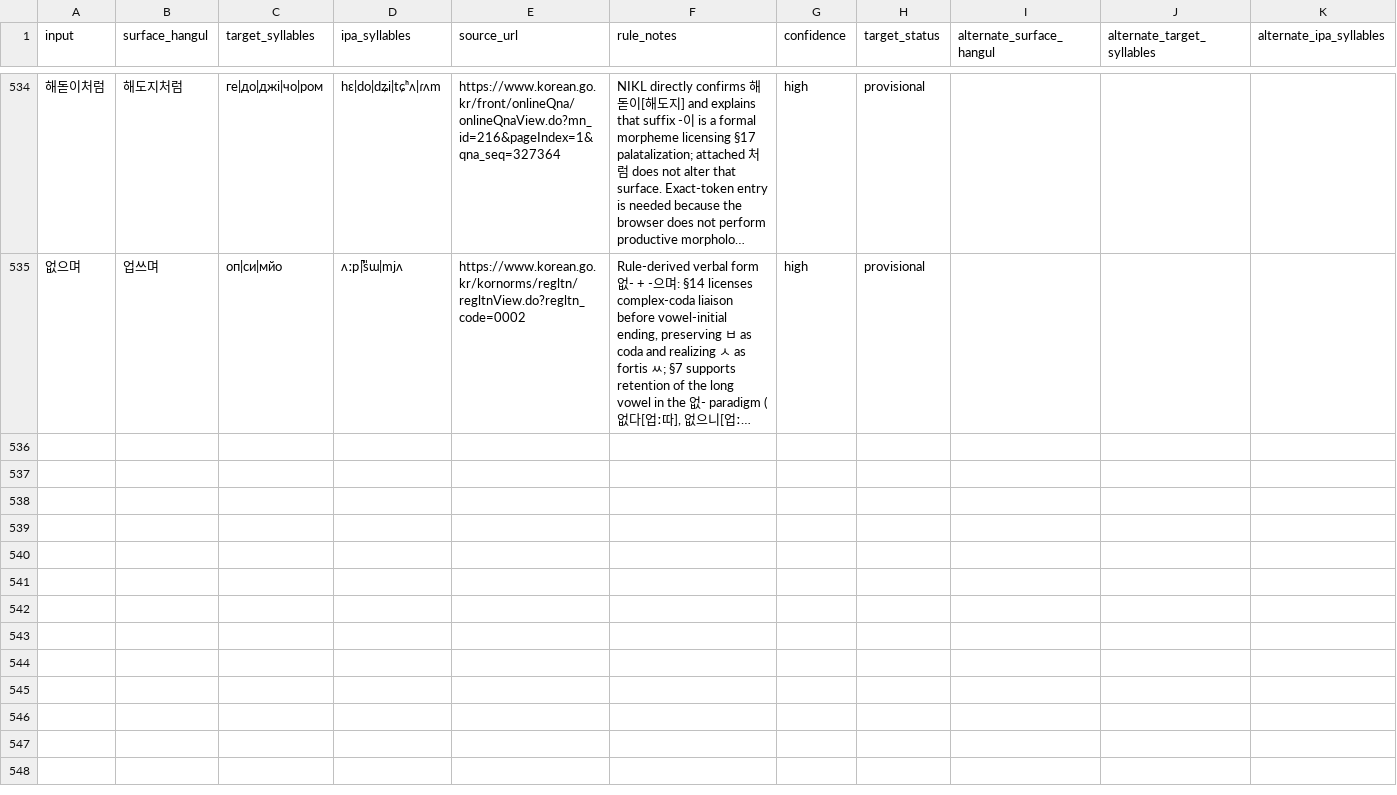
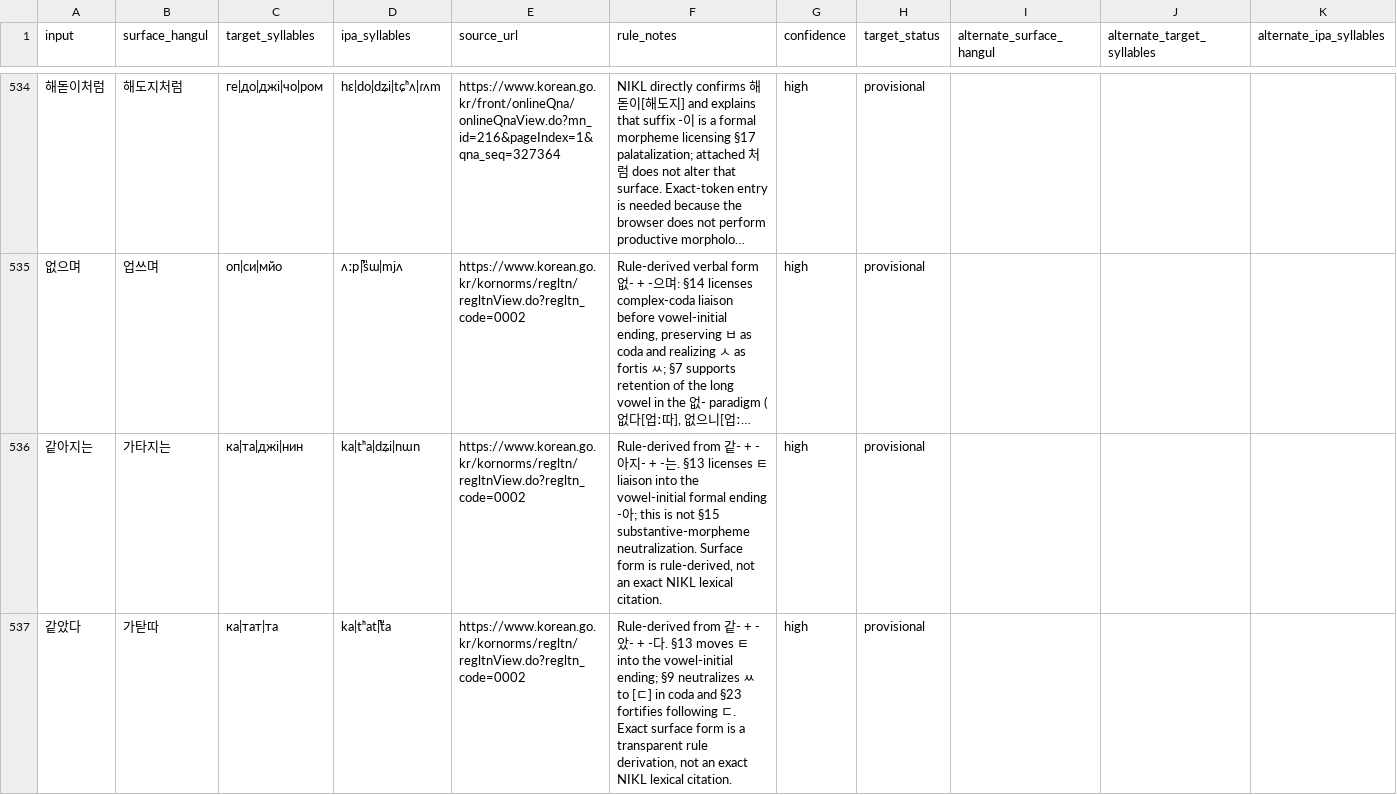
Before and after one commit to ClippyFirst/Korean-Ukrainian-Phonetic-System, a CSV file: data/korean/lexical_pronunciations.csv, drawn as a sheet; only a part is shown, gaps mark what is left out; long unchanged cells end in …; rows hold the shown columns only; the diff covers the shown part only; the diff names each change by its address in the sheet, - before the commit and + after, or states it on an @@ line.

Commit message:
test: add morphology-sensitive rule matrix for tricky passage (#134)
* test: add rule-derived morphology controls for tricky passage

* test: cover tricky passage morphology rule matrix

* docs: explain morphology-sensitive rule matrix

* fix: align intervocalic affricate IPA in derived form

* test: expect voiced intervocalic ㅈ in 같아지는

* docs: refresh lexical traceability snapshot for morphology matrix

* test: refresh lexical traceability snapshot count

* docs: publish morphology-sensitive tricky-passage audit

```diff
--- a/data/korean/lexical_pronunciations.csv
+++ b/data/korean/lexical_pronunciations.csv
+row 536: 같아지는 | 가타지는 | ка|та|джі|нин | ka|tʰa|dʑi|nɯn | https://www.korean.go.kr/kornorms/regltn/regltnView.do?regltn_code=0002 | Rule-derived from 같- + -아지- + -는. §13 licenses ㅌ liaison into the vowel-initial formal ending -아; this is not §15 substantive-morpheme neutralization. Surface form is rule-derived, not an exact NIKL lexical citation. | high | provisional
+row 537: 같았다 | 가탇따 | ка|тат|та | ka|tʰat̚|t͈a | https://www.korean.go.kr/kornorms/regltn/regltnView.do?regltn_code=0002 | Rule-derived from 같- + -았- + -다. §13 moves ㅌ into the vowel-initial ending; §9 neutralizes ㅆ to [ㄷ] in coda and §23 fortifies following ㄷ. Exact surface form is a transparent rule derivation, not an exact NIKL lexical citation. | high | provisional
```
Also changed, not shown: 2 added rows elsewhere in this file, 5 other files.
